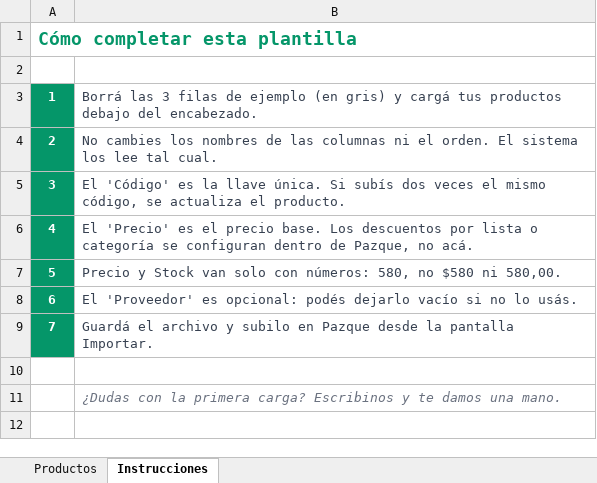
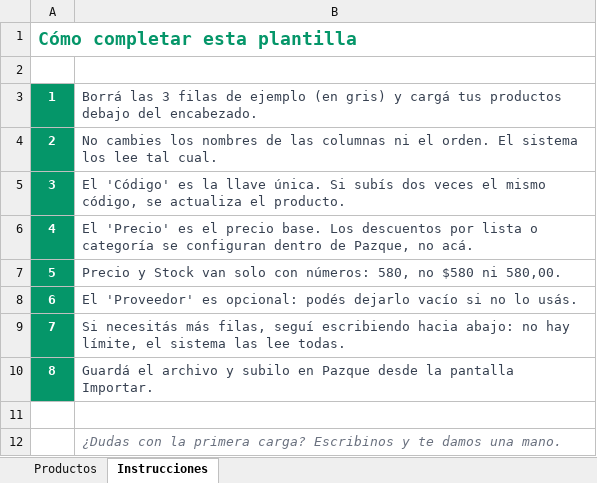
Before and after one commit to federicogonzaleztalvi-a11y/aryes-stock, an Excel workbook: public/Pazque_plantilla_productos.xlsx, sheet Instrucciones, drawn as a sheet; values as stored, in another font and other column widths than the file's, no borders; addresses are those after the commit; the diff names each change by its address in the sheet, - before the commit and + after, or states it on an @@ line.

```diff
--- a/public/Pazque_plantilla_productos.xlsx (sheet Instrucciones)
+++ b/public/Pazque_plantilla_productos.xlsx (sheet Instrucciones)
+row 9: 7 | Si necesitás más filas, seguí escribiendo hacia abajo: no hay límite, el sistema las lee todas.
@@ column A renumbered in row 10 @@
```
